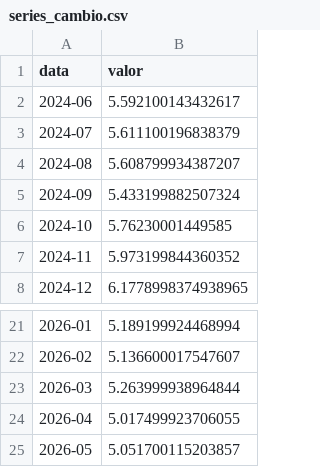
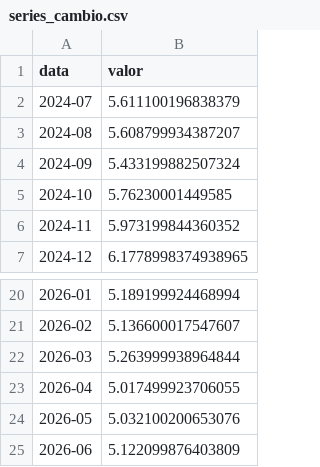
Before and after one commit to muriloreis14/portfolio_Murilo_Reis, a CSV file: arquivos_download/series_cambio.csv, drawn as a sheet; only a part is shown, gaps mark what is left out.

```diff
--- a/arquivos_download/series_cambio.csv
+++ b/arquivos_download/series_cambio.csv
@@ -1,3 +1,2 @@
 data;valor
-2024-06;5.592100143432617
 2024-07;5.611100196838379
@@ -24,2 +23,3 @@
 2026-04;5.017499923706055
-2026-05;5.051700115203857
+2026-05;5.032100200653076
+2026-06;5.122099876403809
```
Also changed, not shown: arquivos_download/series_divida_publica.csv, arquivos_download/series_ibov.csv, 9 other files.
